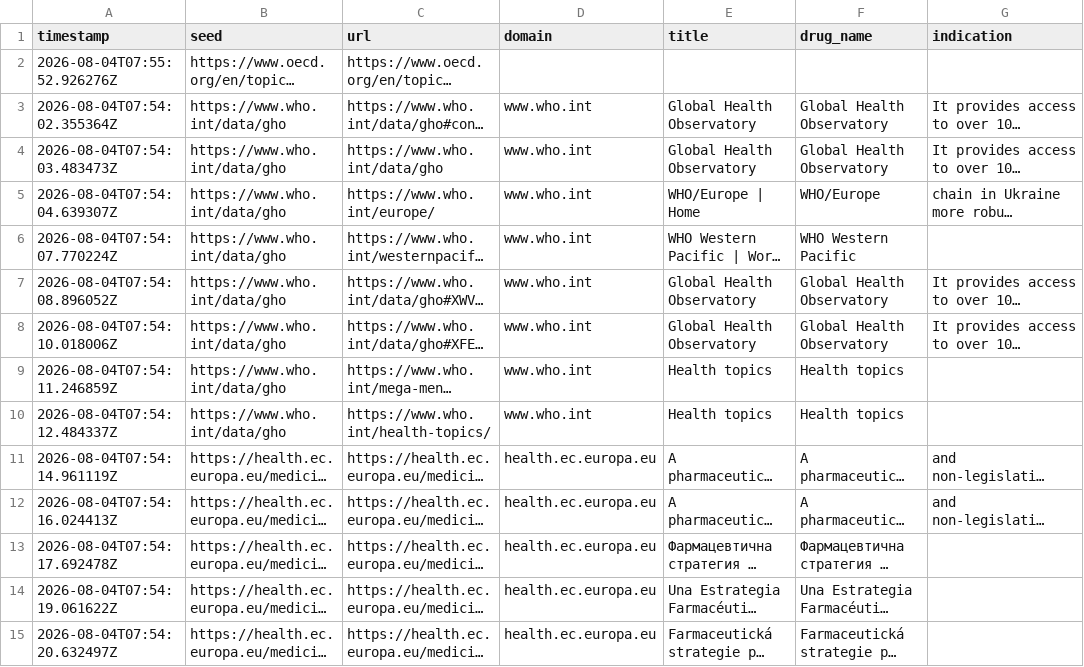
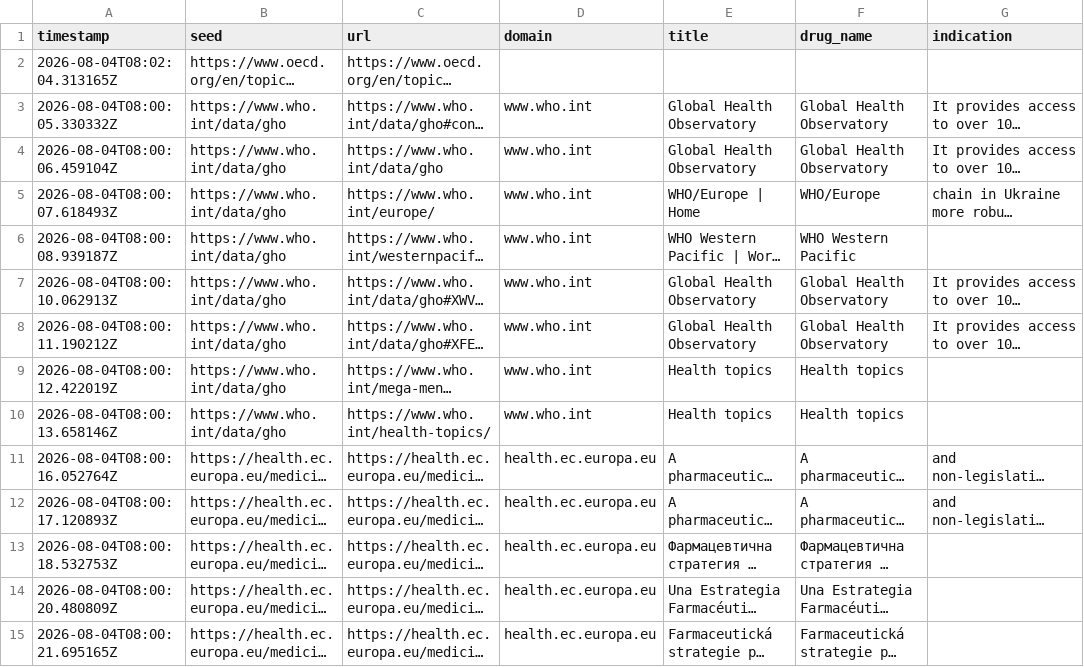
Before and after one commit to r810701/New-trend, a CSV file: data/articles_detailed.csv, drawn as a sheet; only a part is shown; long unchanged cells end in …; the diff covers the shown part only; the diff names each change by its address in the sheet, - before the commit and + after, or states it on an @@ line.

```diff
--- a/data/articles_detailed.csv
+++ b/data/articles_detailed.csv
-A2 (timestamp): 2026-08-04T07:55:52.926276Z
+A2 (timestamp): 2026-08-04T08:02:04.313165Z
-A3 (timestamp): 2026-08-04T07:54:02.355364Z
+A3 (timestamp): 2026-08-04T08:00:05.330332Z
-A4 (timestamp): 2026-08-04T07:54:03.483473Z
+A4 (timestamp): 2026-08-04T08:00:06.459104Z
-A5 (timestamp): 2026-08-04T07:54:04.639307Z
+A5 (timestamp): 2026-08-04T08:00:07.618493Z
-A6 (timestamp): 2026-08-04T07:54:07.770224Z
+A6 (timestamp): 2026-08-04T08:00:08.939187Z
-A7 (timestamp): 2026-08-04T07:54:08.896052Z
+A7 (timestamp): 2026-08-04T08:00:10.062913Z
-A8 (timestamp): 2026-08-04T07:54:10.018006Z
+A8 (timestamp): 2026-08-04T08:00:11.190212Z
-A9 (timestamp): 2026-08-04T07:54:11.246859Z
+A9 (timestamp): 2026-08-04T08:00:12.422019Z
-A10 (timestamp): 2026-08-04T07:54:12.484337Z
+A10 (timestamp): 2026-08-04T08:00:13.658146Z
-A11 (timestamp): 2026-08-04T07:54:14.961119Z
+A11 (timestamp): 2026-08-04T08:00:16.052764Z
-A12 (timestamp): 2026-08-04T07:54:16.024413Z
+A12 (timestamp): 2026-08-04T08:00:17.120893Z
-A13 (timestamp): 2026-08-04T07:54:17.692478Z
+A13 (timestamp): 2026-08-04T08:00:18.532753Z
-A14 (timestamp): 2026-08-04T07:54:19.061622Z
+A14 (timestamp): 2026-08-04T08:00:20.480809Z
-A15 (timestamp): 2026-08-04T07:54:20.632497Z
+A15 (timestamp): 2026-08-04T08:00:21.695165Z
```
Also changed, not shown: 56 edited cells elsewhere in this file.
